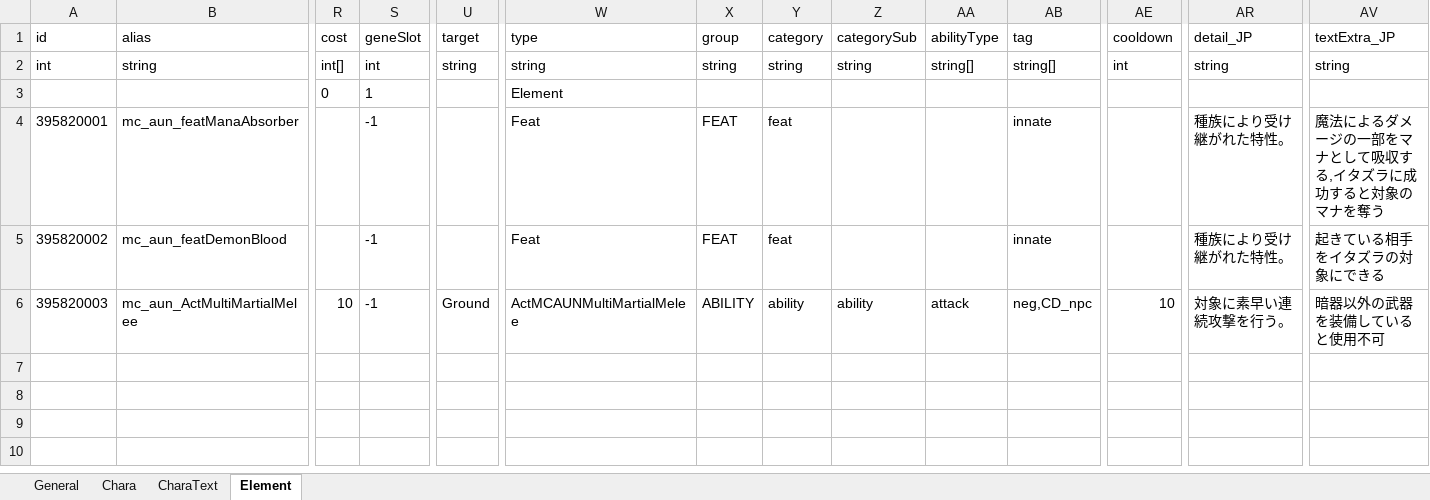
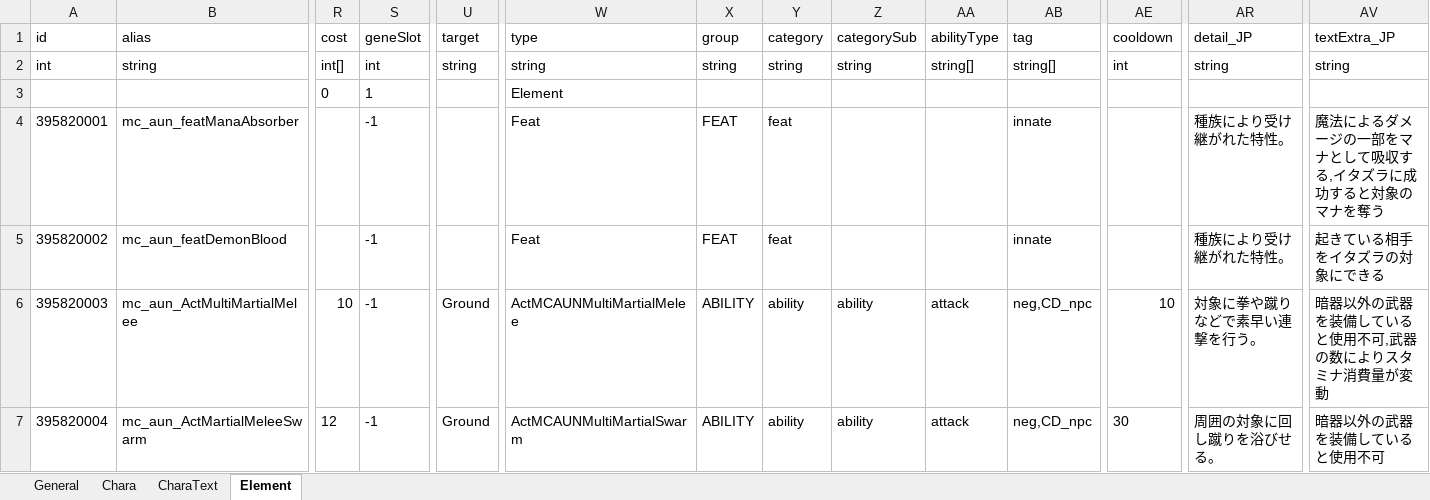
Before and after one commit to macchacoffee/elin-mod, an Excel workbook: AdditionalUniqueNPC/package/LangMod/JP/SourceSheet.xlsx, sheet Element, drawn as a sheet; only a part is shown, gaps mark what is left out; values as stored, in another font and other column widths than the file's, no borders; rows hold the shown columns only; the diff names each change by its address in the sheet, - before the commit and + after, or states it on an @@ line.

Commit message:
Additional Unique NPC アビリティのスタミナ消費量計算の処理を追加

```diff
--- a/AdditionalUniqueNPC/package/LangMod/JP/SourceSheet.xlsx (sheet Element)
+++ b/AdditionalUniqueNPC/package/LangMod/JP/SourceSheet.xlsx (sheet Element)
-AR6 (detail_JP): 対象に素早い連続攻撃を行う。
+AR6 (detail_JP): 対象に拳や蹴りなどで素早い連撃を行う。
-AV6 (textExtra_JP): 暗器以外の武器を装備していると使用不可
+AV6 (textExtra_JP): 暗器以外の武器を装備していると使用不可,武器の数によりスタミナ消費量が変動
+row 7: 395820004 | mc_aun_ActMartialMeleeSwarm | 12 | -1 | Ground | ActMCAUNMultiMartialSwarm | ABILITY | ability | ability | attack | neg,CD_npc | 30 | 周囲の対象に回し蹴りを浴びせる。 | 暗器以外の武器を装備していると使用不可
```
Also changed, not shown: AdditionalUniqueNPC/package/LangMod/JP/Data/chara_talk.xlsx, 1 other file.
